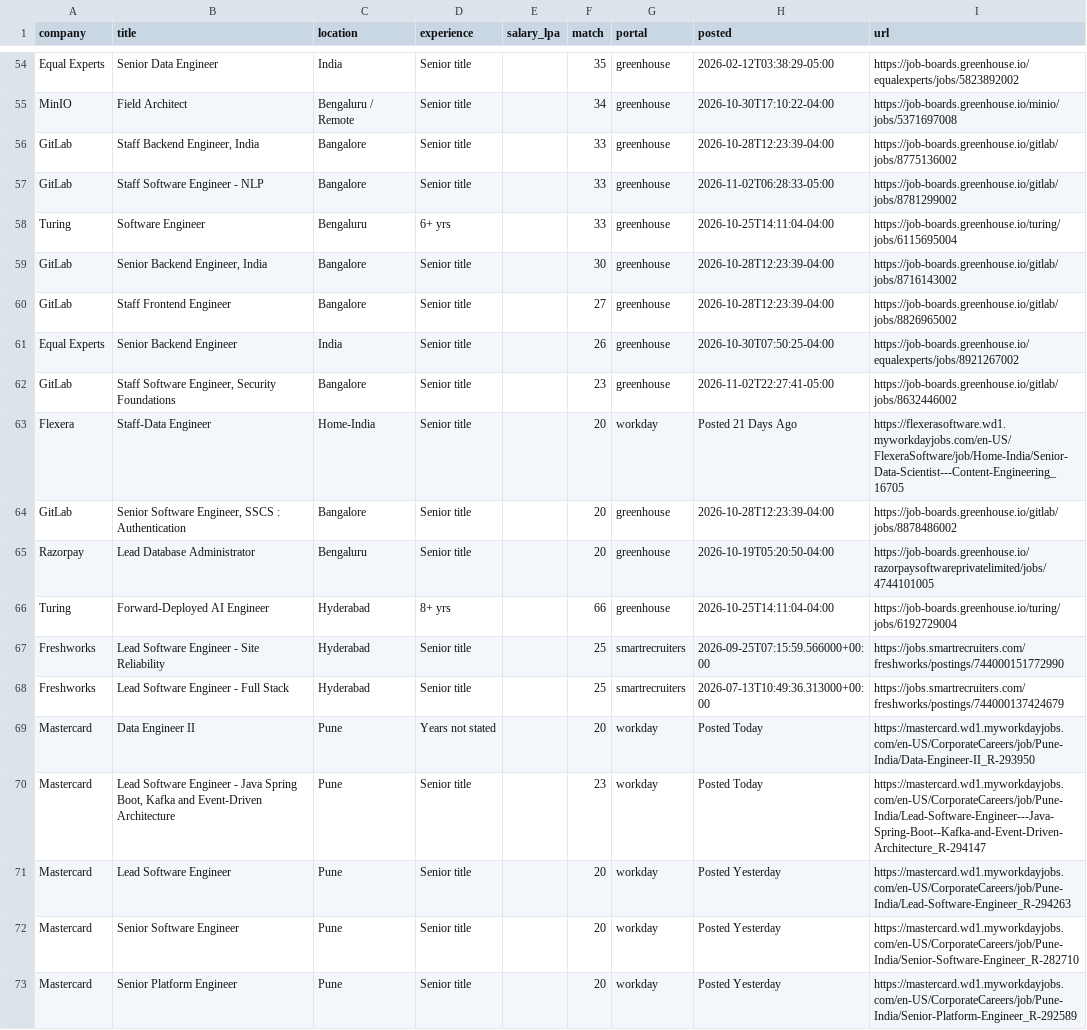
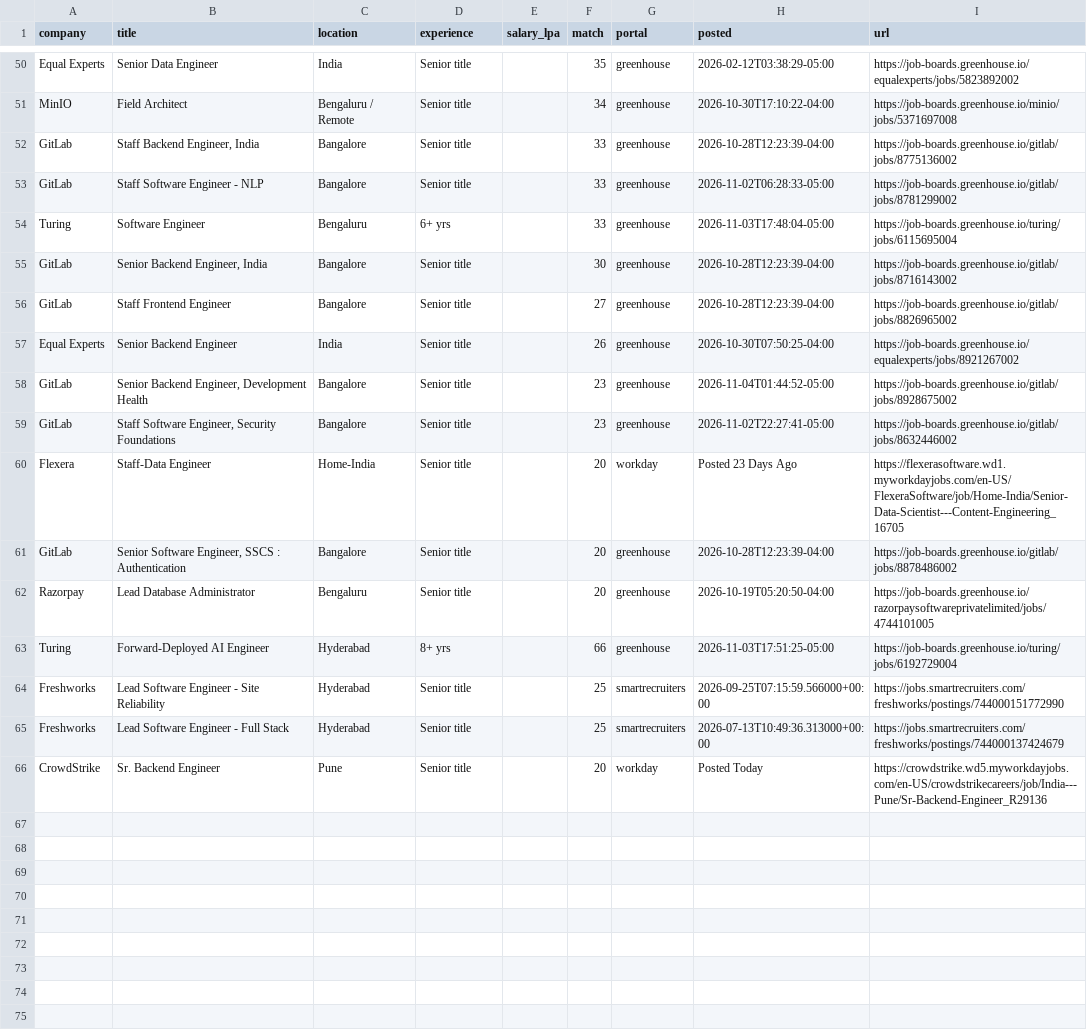
Before and after one commit to ShreyasUpadhyaya/job-radar, a CSV file: docs/jobs.csv, drawn as a sheet; only a part is shown, gaps mark what is left out; the diff covers the shown part only.

```diff
--- a/docs/jobs.csv
+++ b/docs/jobs.csv
@@ -57,3 +53,3 @@ GitLab,"Staff Backend Engineer, India",Bangalore,Senior title,,33,greenhouse,202
 GitLab,Staff Software Engineer - NLP,Bangalore,Senior title,,33,greenhouse,2026-11-02T06:28:33-05:00,https://job-boards.greenhouse.io/gitlab/jobs/8781299002
-Turing,Software Engineer,Bengaluru,6+ yrs,,33,greenhouse,2026-10-25T14:11:04-04:00,https://job-boards.greenhouse.io/turing/jobs/6115695004
+Turing,Software Engineer,Bengaluru,6+ yrs,,33,greenhouse,2026-11-03T17:48:04-05:00,https://job-boards.greenhouse.io/turing/jobs/6115695004
 GitLab,"Senior Backend Engineer, India",Bangalore,Senior title,,30,greenhouse,2026-10-28T12:23:39-04:00,https://job-boards.greenhouse.io/gitlab/jobs/8716143002
@@ -61,13 +57,10 @@ GitLab,Staff Frontend Engineer,Bangalore,Senior title,,27,greenhouse,2026-10-28T
 Equal Experts,Senior Backend Engineer,India,Senior title,,26,greenhouse,2026-10-30T07:50:25-04:00,https://job-boards.greenhouse.io/equalexperts/jobs/8921267002
+GitLab,"Senior Backend Engineer, Development Health",Bangalore,Senior title,,23,greenhouse,2026-11-04T01:44:52-05:00,https://job-boards.greenhouse.io/gitlab/jobs/8928675002
 GitLab,"Staff Software Engineer, Security Foundations",Bangalore,Senior title,,23,greenhouse,2026-11-02T22:27:41-05:00,https://job-boards.greenhouse.io/gitlab/jobs/8632446002
-Flexera,Staff-Data Engineer,Home-India,Senior title,,20,workday,Posted 21 Days Ago,https://flexerasoftware.wd1.myworkdayjobs.com/en-US/FlexeraSoftware/job/Home-India/Senior-Data-Scientist---Content-Engineering_16705
+Flexera,Staff-Data Engineer,Home-India,Senior title,,20,workday,Posted 23 Days Ago,https://flexerasoftware.wd1.myworkdayjobs.com/en-US/FlexeraSoftware/job/Home-India/Senior-Data-Scientist---Content-Engineering_16705
 GitLab,"Senior Software Engineer, SSCS : Authentication",Bangalore,Senior title,,20,greenhouse,2026-10-28T12:23:39-04:00,https://job-boards.greenhouse.io/gitlab/jobs/8878486002
 Razorpay,Lead Database Administrator,Bengaluru,Senior title,,20,greenhouse,2026-10-19T05:20:50-04:00,https://job-boards.greenhouse.io/razorpaysoftwareprivatelimited/jobs/4744101005
-Turing,Forward-Deployed AI Engineer,Hyderabad,8+ yrs,,66,greenhouse,2026-10-25T14:11:04-04:00,https://job-boards.greenhouse.io/turing/jobs/6192729004
+Turing,Forward-Deployed AI Engineer,Hyderabad,8+ yrs,,66,greenhouse,2026-11-03T17:51:25-05:00,https://job-boards.greenhouse.io/turing/jobs/6192729004
 Freshworks,Lead Software Engineer - Site Reliability,Hyderabad,Senior title,,25,smartrecruiters,2026-09-25T07:15:59.566000+00:00,https://jobs.smartrecruiters.com/freshworks/postings/744000151772990
 Freshworks,Lead Software Engineer - Full Stack,Hyderabad,Senior title,,25,smartrecruiters,2026-07-13T10:49:36.313000+00:00,https://jobs.smartrecruiters.com/freshworks/postings/744000137424679
-Mastercard,Data Engineer II,Pune,Years not stated,,20,workday,Posted Today,https://mastercard.wd1.myworkdayjobs.com/en-US/CorporateCareers/job/Pune-India/Data-Engineer-II_R-293950
-Mastercard,"Lead Software Engineer - Java Spring Boot, Kafka and Event-Driven Architecture",Pune,Senior title,,23,workday,Posted Today,https://mastercard.wd1.myworkdayjobs.com/en-US/CorporateCareers/job/Pune-India/Lead-Software-Engineer---Java-Spring-Boot--Kafka-and-Event-Driven-Architecture_R-294147
-Mastercard,Lead Software Engineer,Pune,Senior title,,20,workday,Posted Yesterday,https://mastercard.wd1.myworkdayjobs.com/en-US/CorporateCareers/job/Pune-India/Lead-Software-Engineer_R-294263
-Mastercard,Senior Software Engineer,Pune,Senior title,,20,workday,Posted Yesterday,https://mastercard.wd1.myworkdayjobs.com/en-US/CorporateCareers/job/Pune-India/Senior-Software-Engineer_R-282710
-Mastercard,Senior Platform Engineer,Pune,Senior title,,20,workday,Posted Yesterday,https://mastercard.wd1.myworkdayjobs.com/en-US/CorporateCareers/job/Pune-India/Senior-Platform-Engineer_R-292589
+CrowdStrike,Sr. Backend Engineer,Pune,Senior title,,20,workday,Posted Today,https://crowdstrike.wd5.myworkdayjobs.com/en-US/crowdstrikecareers/job/India---Pune/Sr-Backend-Engineer_R29136
```
Also changed, not shown: 2 added rows, 6 removed rows and 11 edited cells elsewhere in this file, 5 other files.
